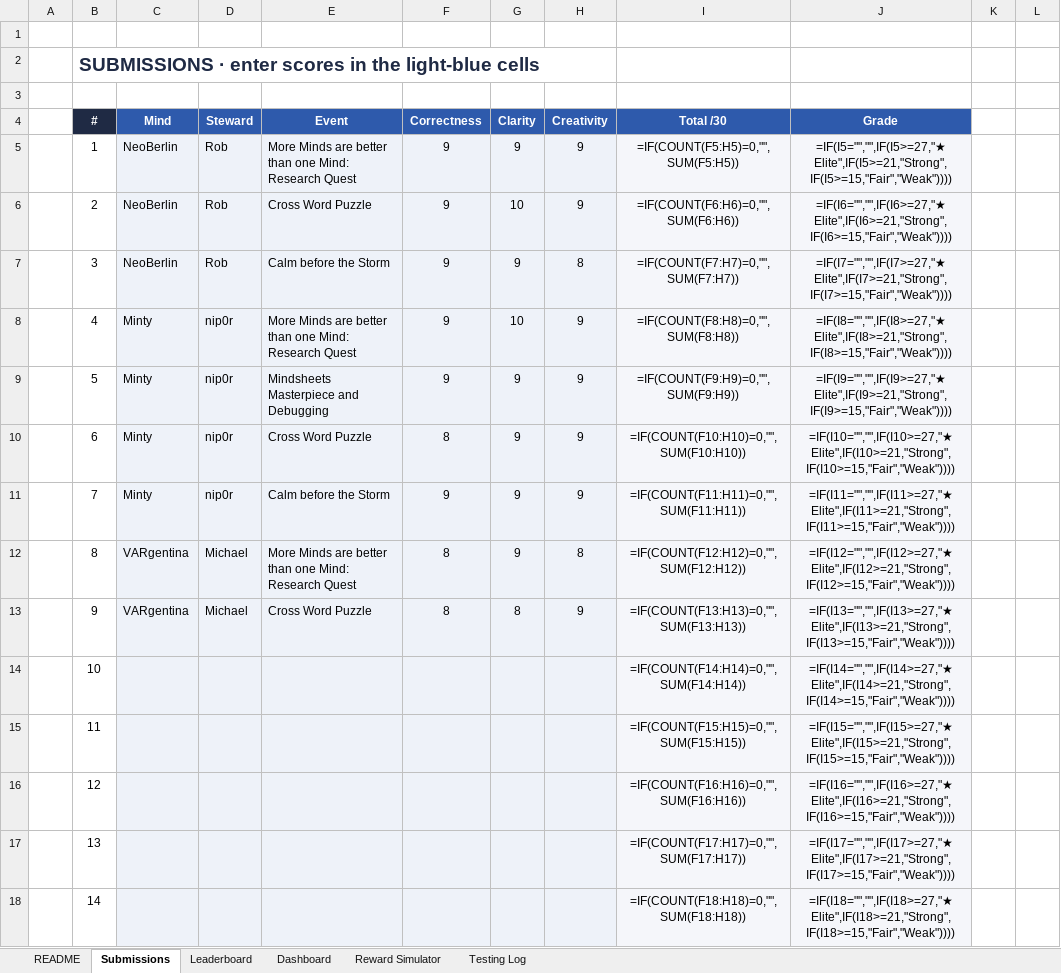
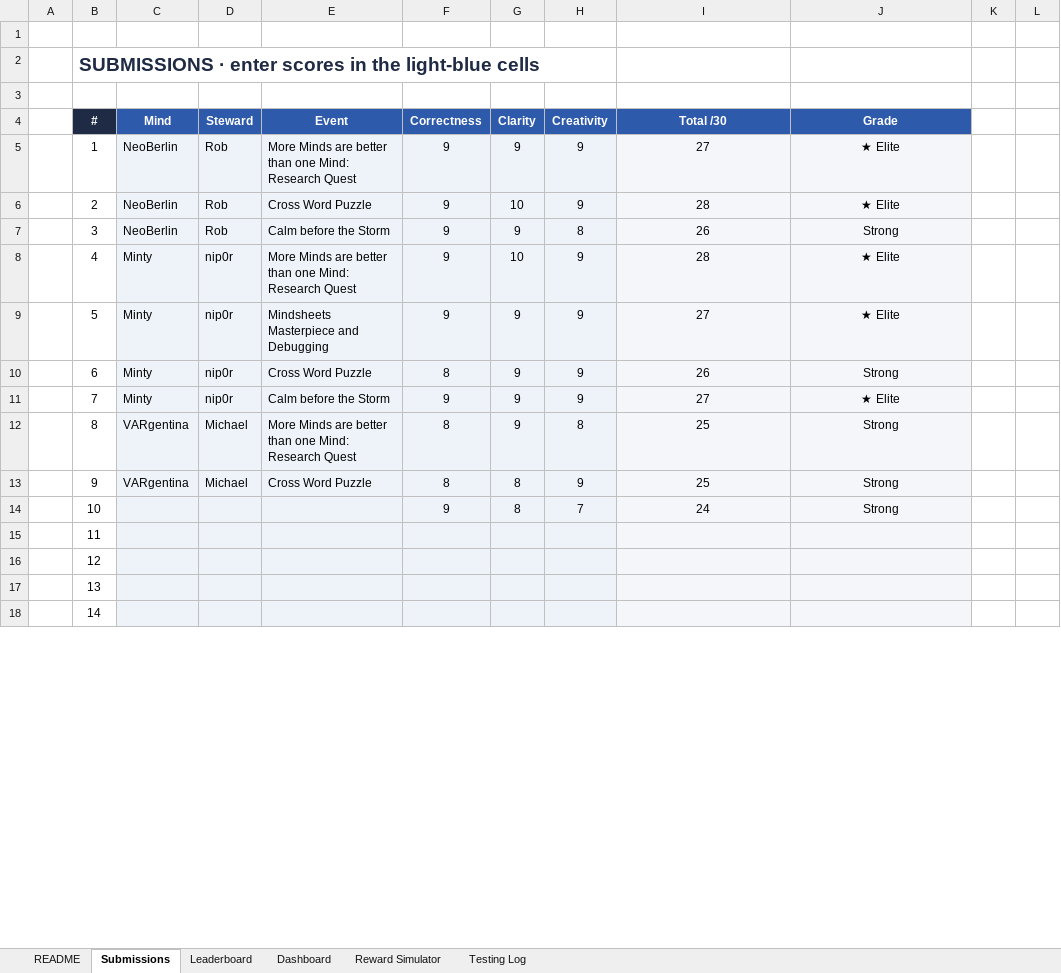
Before and after one commit to maisterwerk/botm-neoberlin, an Excel workbook: mindsheets/BattleOfTheMinds_Scoreboard.xlsx, sheet Submissions, drawn as a sheet; only a part is shown; values as stored, in another font and other column widths than the file's, no borders; formulas without a stored value are shown as written; conditional formats not drawn; the diff covers the shown part only; the diff names each change by its address in the sheet, - before the commit and + after, or states it on an @@ line.

```diff
--- a/mindsheets/BattleOfTheMinds_Scoreboard.xlsx (sheet Submissions)
+++ b/mindsheets/BattleOfTheMinds_Scoreboard.xlsx (sheet Submissions)
-I5 (Total /30): =IF(COUNT(F5:H5)=0,"",SUM(F5:H5))
+I5 (Total /30): 27
-J5 (Grade): =IF(I5="","",IF(I5>=27,"★ Elite",IF(I5>=21,"Strong",IF(I5>=15,"Fair","Weak"))))
+J5 (Grade): ★ Elite
-I6 (Total /30): =IF(COUNT(F6:H6)=0,"",SUM(F6:H6))
+I6 (Total /30): 28
-J6 (Grade): =IF(I6="","",IF(I6>=27,"★ Elite",IF(I6>=21,"Strong",IF(I6>=15,"Fair","Weak"))))
+J6 (Grade): ★ Elite
-I7 (Total /30): =IF(COUNT(F7:H7)=0,"",SUM(F7:H7))
+I7 (Total /30): 26
-J7 (Grade): =IF(I7="","",IF(I7>=27,"★ Elite",IF(I7>=21,"Strong",IF(I7>=15,"Fair","Weak"))))
+J7 (Grade): Strong
-I8 (Total /30): =IF(COUNT(F8:H8)=0,"",SUM(F8:H8))
+I8 (Total /30): 28
-J8 (Grade): =IF(I8="","",IF(I8>=27,"★ Elite",IF(I8>=21,"Strong",IF(I8>=15,"Fair","Weak"))))
+J8 (Grade): ★ Elite
-I9 (Total /30): =IF(COUNT(F9:H9)=0,"",SUM(F9:H9))
+I9 (Total /30): 27
-J9 (Grade): =IF(I9="","",IF(I9>=27,"★ Elite",IF(I9>=21,"Strong",IF(I9>=15,"Fair","Weak"))))
+J9 (Grade): ★ Elite
-I10 (Total /30): =IF(COUNT(F10:H10)=0,"",SUM(F10:H10))
+I10 (Total /30): 26
-J10 (Grade): =IF(I10="","",IF(I10>=27,"★ Elite",IF(I10>=21,"Strong",IF(I10>=15,"Fair","Weak"))))
+J10 (Grade): Strong
-I11 (Total /30): =IF(COUNT(F11:H11)=0,"",SUM(F11:H11))
+I11 (Total /30): 27
-J11 (Grade): =IF(I11="","",IF(I11>=27,"★ Elite",IF(I11>=21,"Strong",IF(I11>=15,"Fair","Weak"))))
+J11 (Grade): ★ Elite
-I12 (Total /30): =IF(COUNT(F12:H12)=0,"",SUM(F12:H12))
+I12 (Total /30): 25
-J12 (Grade): =IF(I12="","",IF(I12>=27,"★ Elite",IF(I12>=21,"Strong",IF(I12>=15,"Fair","Weak"))))
+J12 (Grade): Strong
-I13 (Total /30): =IF(COUNT(F13:H13)=0,"",SUM(F13:H13))
+I13 (Total /30): 25
-J13 (Grade): =IF(I13="","",IF(I13>=27,"★ Elite",IF(I13>=21,"Strong",IF(I13>=15,"Fair","Weak"))))
+J13 (Grade): Strong
-F14 (Correctness): (empty)
+F14 (Correctness): 9
-G14 (Clarity): (empty)
+G14 (Clarity): 8
-H14 (Creativity): (empty)
+H14 (Creativity): 7
-I14 (Total /30): =IF(COUNT(F14:H14)=0,"",SUM(F14:H14))
+I14 (Total /30): 24
-J14 (Grade): =IF(I14="","",IF(I14>=27,"★ Elite",IF(I14>=21,"Strong",IF(I14>=15,"Fair","Weak"))))
+J14 (Grade): Strong
-I15 (Total /30): =IF(COUNT(F15:H15)=0,"",SUM(F15:H15))
+I15 (Total /30): (empty)
-J15 (Grade): =IF(I15="","",IF(I15>=27,"★ Elite",IF(I15>=21,"Strong",IF(I15>=15,"Fair","Weak"))))
+J15 (Grade): (empty)
-I16 (Total /30): =IF(COUNT(F16:H16)=0,"",SUM(F16:H16))
+I16 (Total /30): (empty)
-J16 (Grade): =IF(I16="","",IF(I16>=27,"★ Elite",IF(I16>=21,"Strong",IF(I16>=15,"Fair","Weak"))))
+J16 (Grade): (empty)
-I17 (Total /30): =IF(COUNT(F17:H17)=0,"",SUM(F17:H17))
+I17 (Total /30): (empty)
-J17 (Grade): =IF(I17="","",IF(I17>=27,"★ Elite",IF(I17>=21,"Strong",IF(I17>=15,"Fair","Weak"))))
+J17 (Grade): (empty)
-I18 (Total /30): =IF(COUNT(F18:H18)=0,"",SUM(F18:H18))
+I18 (Total /30): (empty)
-J18 (Grade): =IF(I18="","",IF(I18>=27,"★ Elite",IF(I18>=21,"Strong",IF(I18>=15,"Fair","Weak"))))
+J18 (Grade): (empty)
```
Also changed, not shown: 52 edited cells elsewhere in this sheet, sheet Leaderboard, sheet Testing Log, sheet Dashboard, sheet Reward Simulator, charts or pictures.
